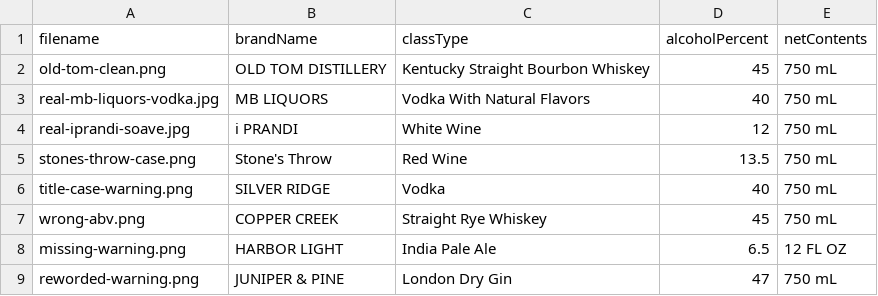
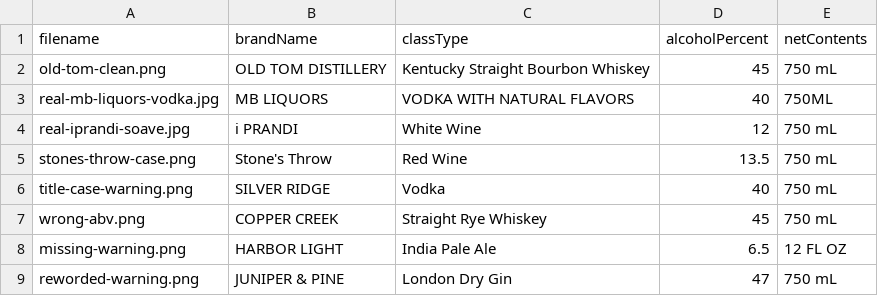
Before and after one commit to blnayan/tbb-label-verifier, a CSV file: public/samples/batch.csv, drawn as a sheet.

```diff
--- a/public/samples/batch.csv
+++ b/public/samples/batch.csv
@@ -2,3 +2,3 @@ filename,brandName,classType,alcoholPercent,netContents
 old-tom-clean.png,OLD TOM DISTILLERY,Kentucky Straight Bourbon Whiskey,45,750 mL
-real-mb-liquors-vodka.jpg,MB LIQUORS,Vodka With Natural Flavors,40,750 mL
+real-mb-liquors-vodka.jpg,MB LIQUORS,VODKA WITH NATURAL FLAVORS,40,750ML
 real-iprandi-soave.jpg,i PRANDI,White Wine,12,750 mL
```
Also changed, not shown: 3 other files.
